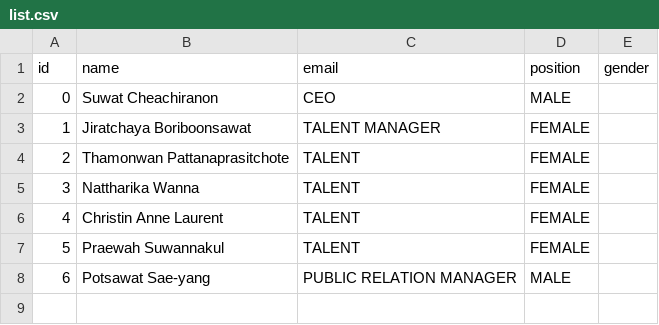
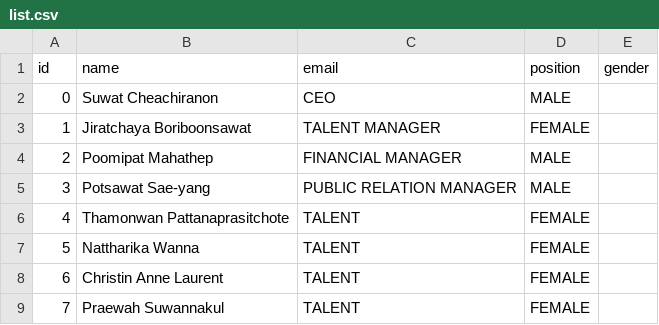
Before and after one commit to gxjakkap/koisurufortunecommand, a CSV file: content/employees/list.csv, drawn as a sheet; addresses are those after the commit; the diff names each change by its address in the sheet, - before the commit and + after, or states it on an @@ line.

Commit message:
feat: update scripts / content

```diff
--- a/content/employees/list.csv
+++ b/content/employees/list.csv
+row 4: 2 | Poomipat Mahathep | FINANCIAL MANAGER | MALE
@@ row 8 moved to row 5: 3 @@
@@ column A (id) renumbered between rows 6 and 9 @@
```
Also changed, not shown: 9 other files.
